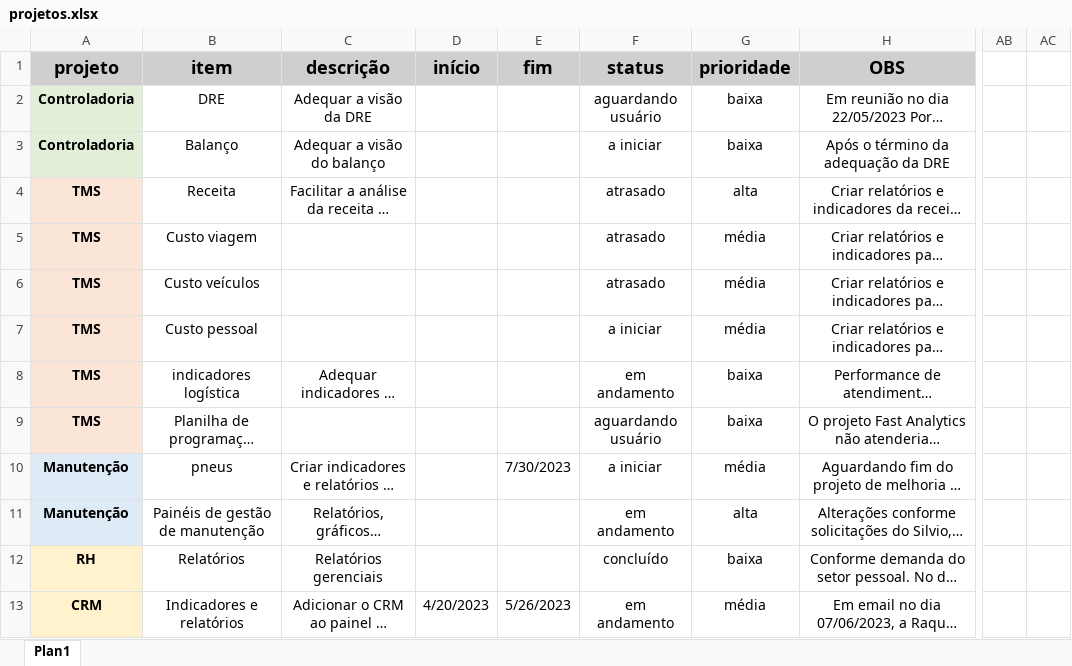
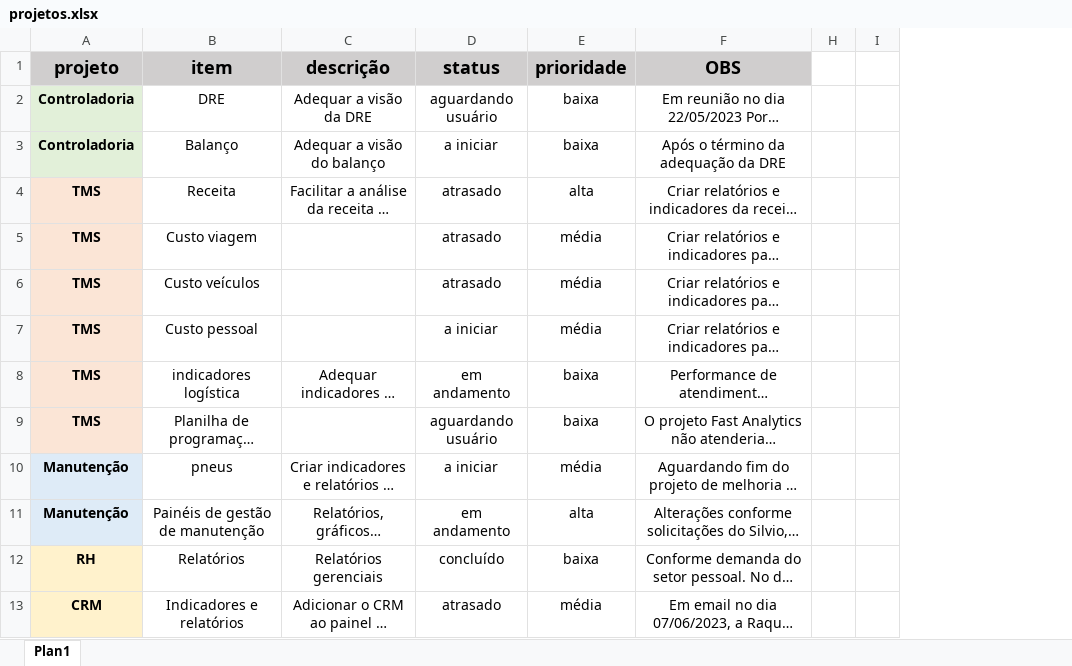
Before and after one commit to MUnilink/cubos, an Excel workbook: projetos.xlsx, sheet Plan1, drawn as a sheet; only a part is shown, gaps mark what is left out; long unchanged cells end in …; values as stored, in another font and other column widths than the file's, no borders; removed rows and columns are numbered as before the commit, all else as after; the diff names each change by its address in the sheet, - before the commit and + after, or states it on an @@ line.

Commit message:
sem data ini e fim

```diff
--- a/projetos.xlsx (sheet Plan1)
+++ b/projetos.xlsx (sheet Plan1)
-column D (início), row 13: 4/20/2023
-column E (fim), rows 10-13: 7/30/2023 |  |  | 5/26/2023
+column H, empty
@@ column I unhidden, empty @@
-column AB, empty
-column AC, empty
-D13 (status): em andamento
+D13 (status): atrasado
```
